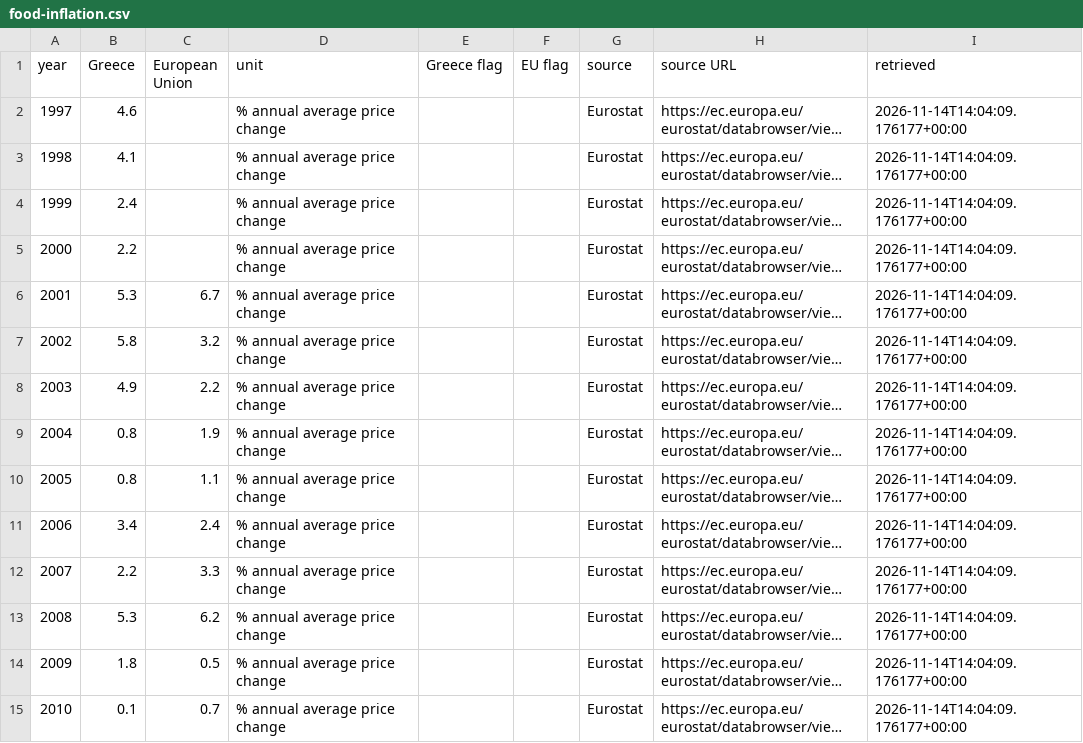
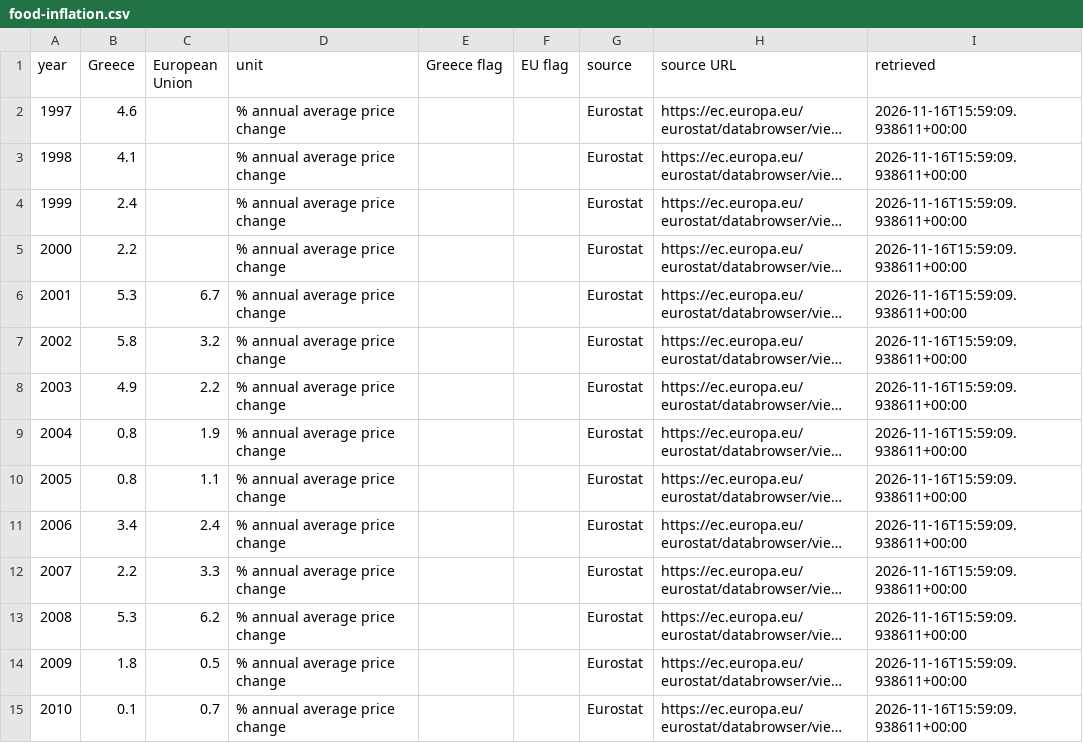
Before and after one commit to Datacritus/Datacritus, a CSV file: data/seo/food-inflation.csv, drawn as a sheet; only a part is shown; long unchanged cells end in …; the diff covers the shown part only; the diff names each change by its address in the sheet, - before the commit and + after, or states it on an @@ line.

```diff
--- a/data/seo/food-inflation.csv
+++ b/data/seo/food-inflation.csv
-I2:I15 (retrieved): 2026-11-14T14:04:09.176177+00:00
+I2:I15 (retrieved): 2026-11-16T15:59:09.938611+00:00
```
Also changed, not shown: 15 edited cells elsewhere in this file, data/seo/average-salary.csv, data/seo/government-debt.csv, 30 other files.
